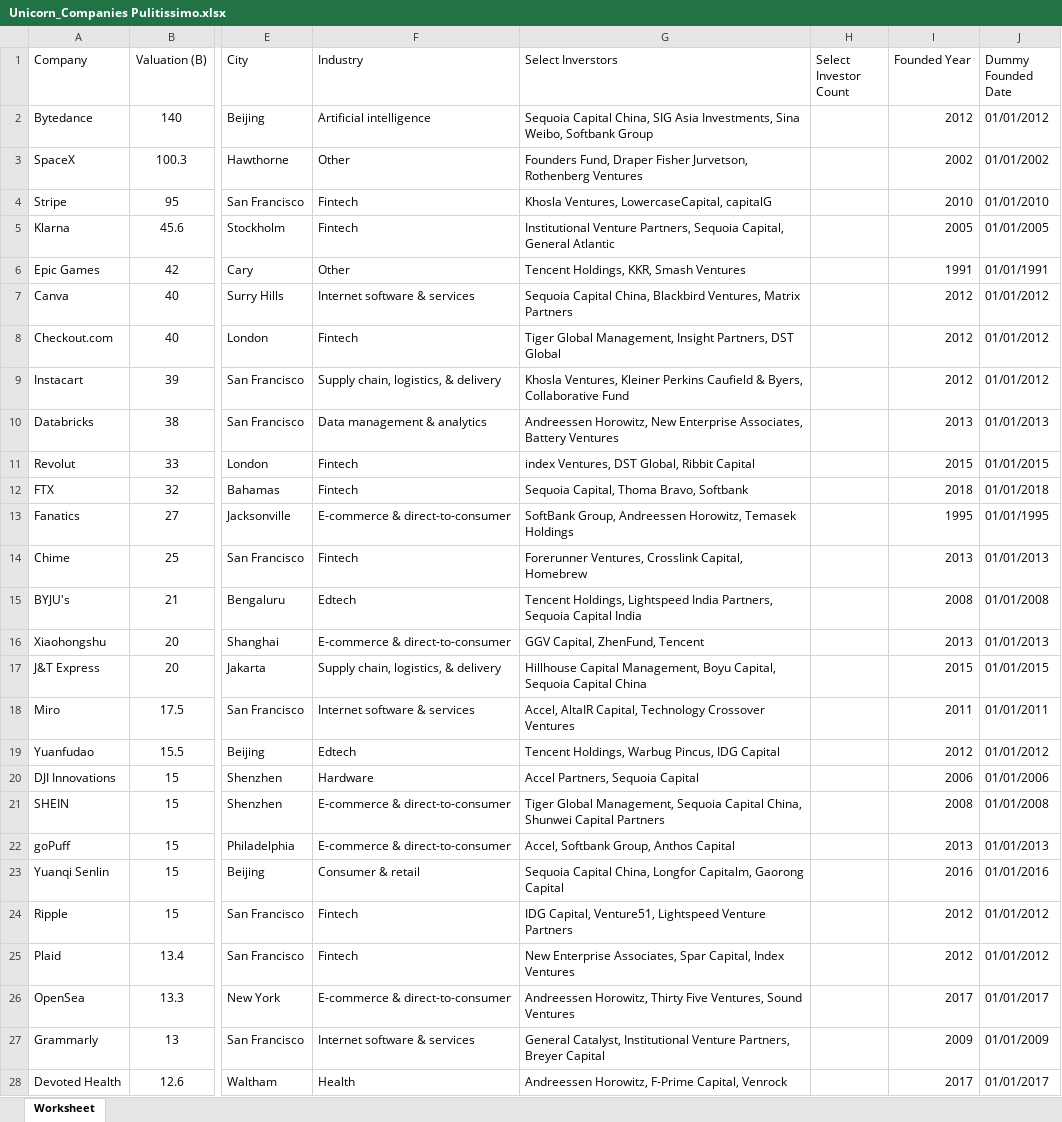
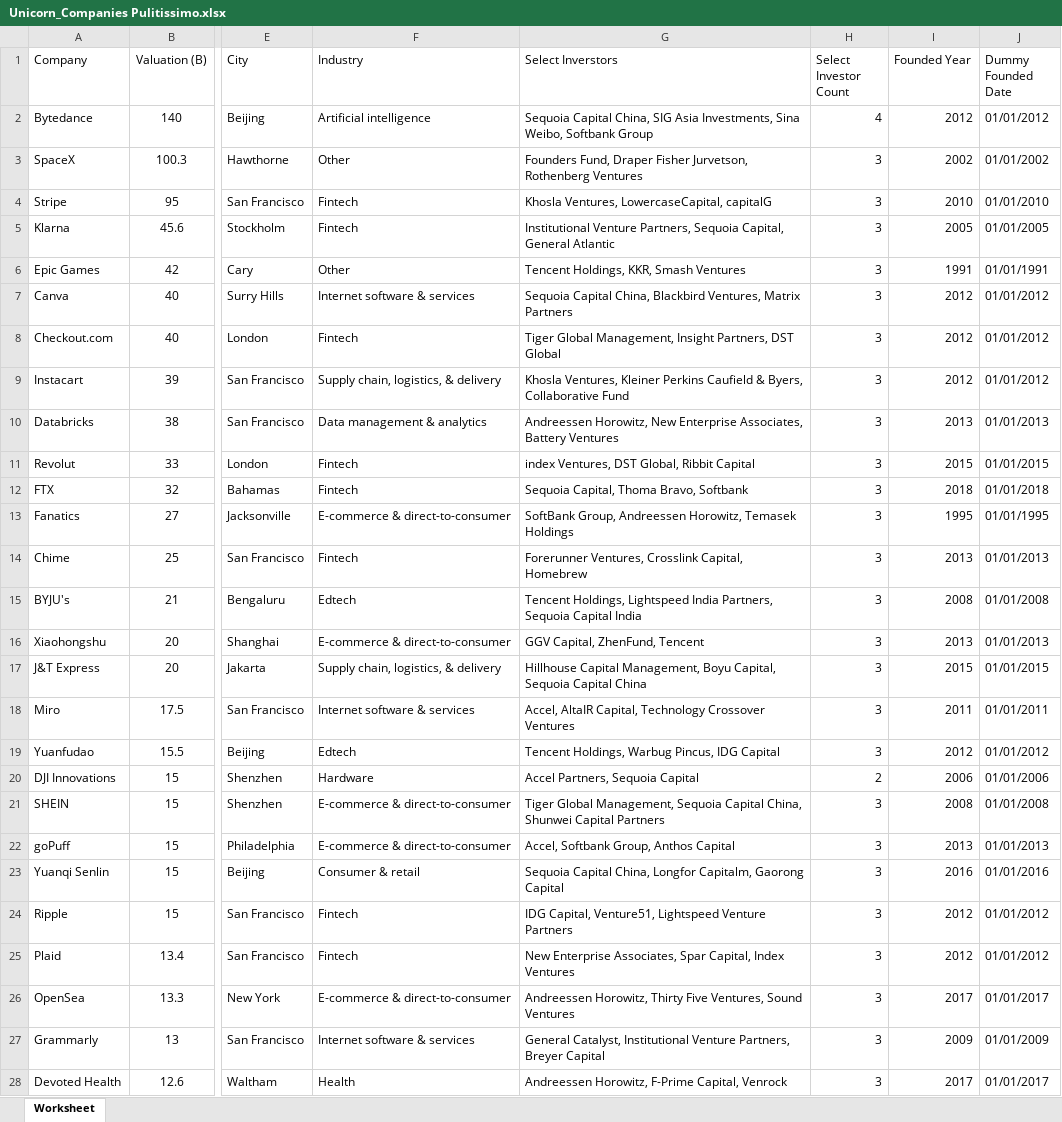
Before and after one commit to Alessandro-Fasani/Data_Visualization_project, an Excel workbook: Unicorn_Companies Pulitissimo.xlsx, sheet Worksheet, drawn as a sheet; only a part is shown, gaps mark what is left out; values as stored, in another font and other column widths than the file's, no borders; the diff covers the shown part only; the diff names each change by its address in the sheet, - before the commit and + after, or states it on an @@ line.

Commit message:
Add files via upload

```diff
--- a/Unicorn_Companies Pulitissimo.xlsx (sheet Worksheet)
+++ b/Unicorn_Companies Pulitissimo.xlsx (sheet Worksheet)
-H2 (Select Investor Count): (empty)
+H2 (Select Investor Count): 4
-H3:H19 (Select Investor Count): (empty)
+H3:H19 (Select Investor Count): 3
-H20 (Select Investor Count): (empty)
+H20 (Select Investor Count): 2
-H21:H28 (Select Investor Count): (empty)
+H21:H28 (Select Investor Count): 3
```
Also changed, not shown: 1010 edited cells elsewhere in this sheet.
